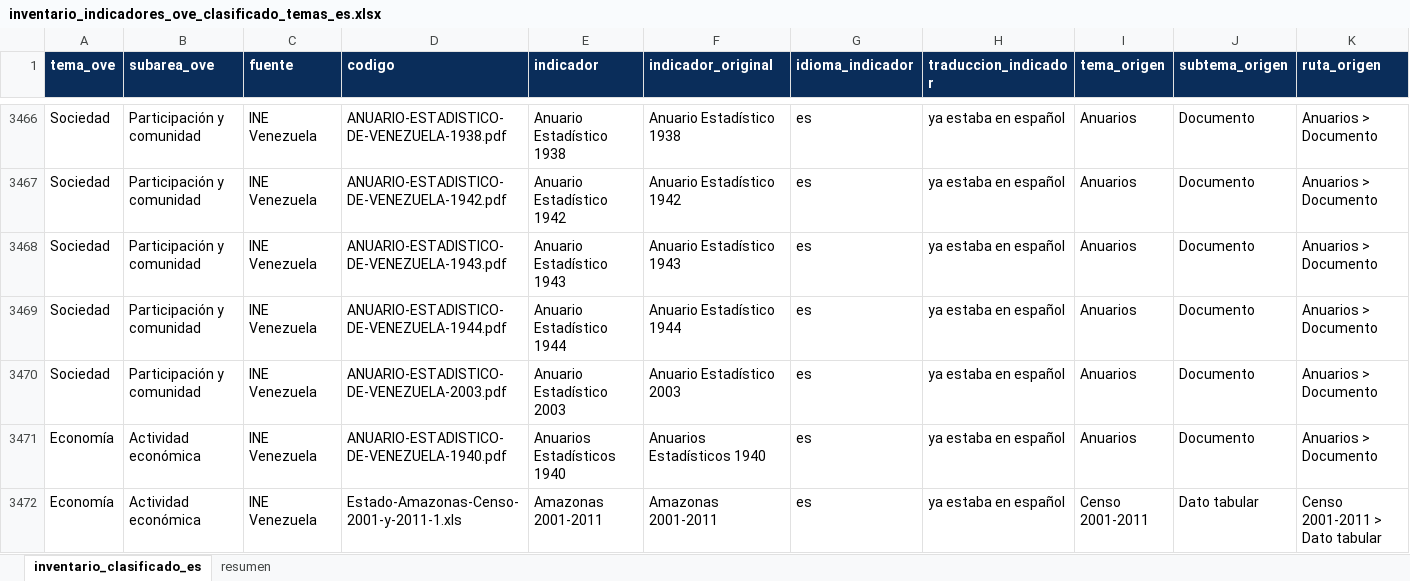
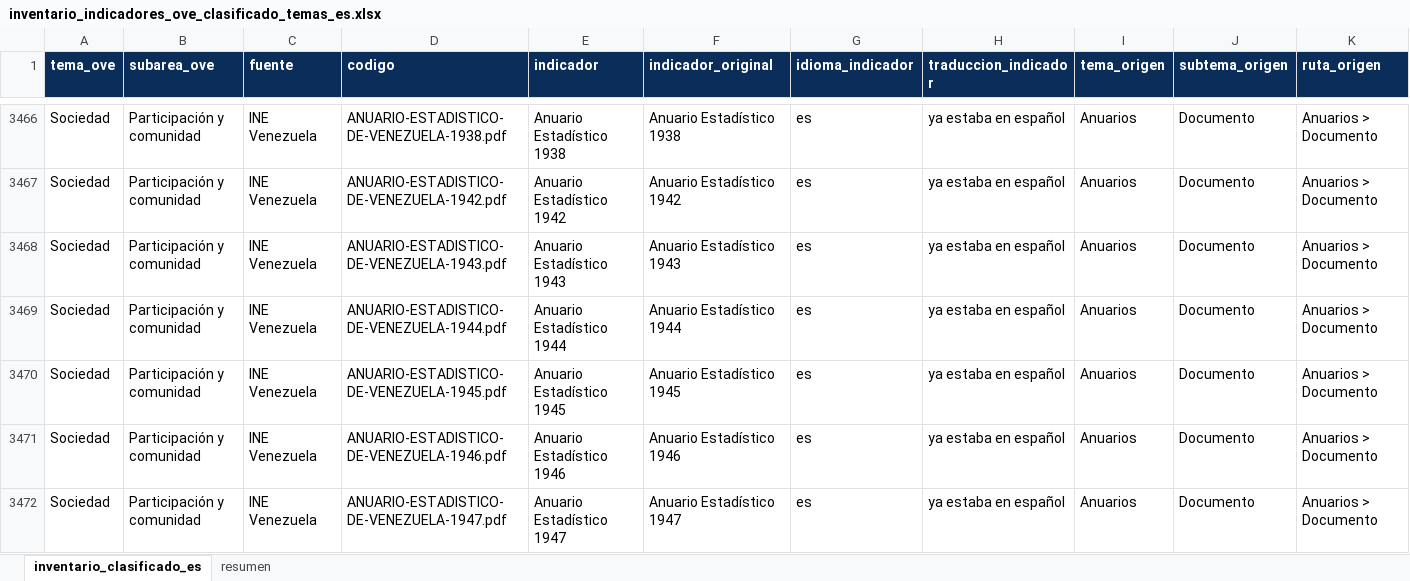
Before and after one commit to CarlosMarzol/OVE-web-github, an Excel workbook: assets/data/inventario-indicadores/inventario_indicadores_ove_clasificado_temas_es.xlsx, sheet inventario_clasificado_es, drawn as a sheet; only a part is shown, gaps mark what is left out; the shorter side is filled out with more unchanged rows; values as stored, in another font and other column widths than the file's, no borders; rows hold the shown columns only; the diff covers the shown part only; the diff names each change by its address in the sheet, - before the commit and + after, or states it on an @@ line.

```diff
--- a/assets/data/inventario-indicadores/inventario_indicadores_ove_clasificado_temas_es.xlsx (sheet inventario_clasificado_es)
+++ b/assets/data/inventario-indicadores/inventario_indicadores_ove_clasificado_temas_es.xlsx (sheet inventario_clasificado_es)
+row 3470: Sociedad | Participación y comunidad | INE Venezuela | ANUARIO-ESTADISTICO-DE-VENEZUELA-1945.pdf | Anuario Estadístico 1945 | Anuario Estadístico 1945 | es | ya estaba en español | Anuarios | Documento | Anuarios > Documento
+row 3471: Sociedad | Participación y comunidad | INE Venezuela | ANUARIO-ESTADISTICO-DE-VENEZUELA-1946.pdf | Anuario Estadístico 1946 | Anuario Estadístico 1946 | es | ya estaba en español | Anuarios | Documento | Anuarios > Documento
+row 3472: Sociedad | Participación y comunidad | INE Venezuela | ANUARIO-ESTADISTICO-DE-VENEZUELA-1947.pdf | Anuario Estadístico 1947 | Anuario Estadístico 1947 | es | ya estaba en español | Anuarios | Documento | Anuarios > Documento
```
Also changed, not shown: 4 added rows and 5 edited cells elsewhere in this sheet, sheet resumen, assets/data/indicadores-clave/ove_indicadores_clave_venezuela.xlsx, assets/data/ine/catalog/catalogo_dataset_web_ove_ine_venezuela.xlsx, 13 other files.
